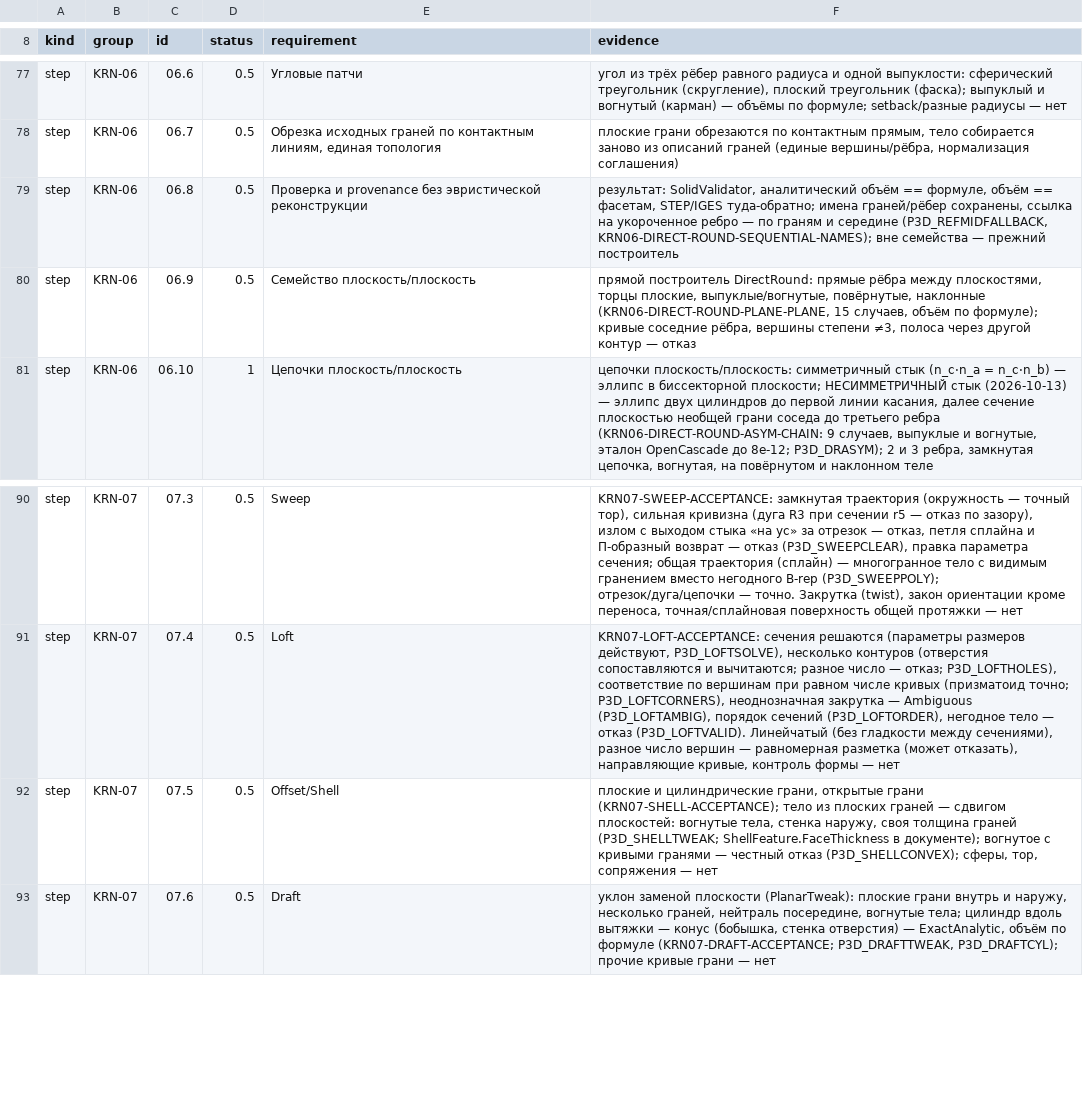
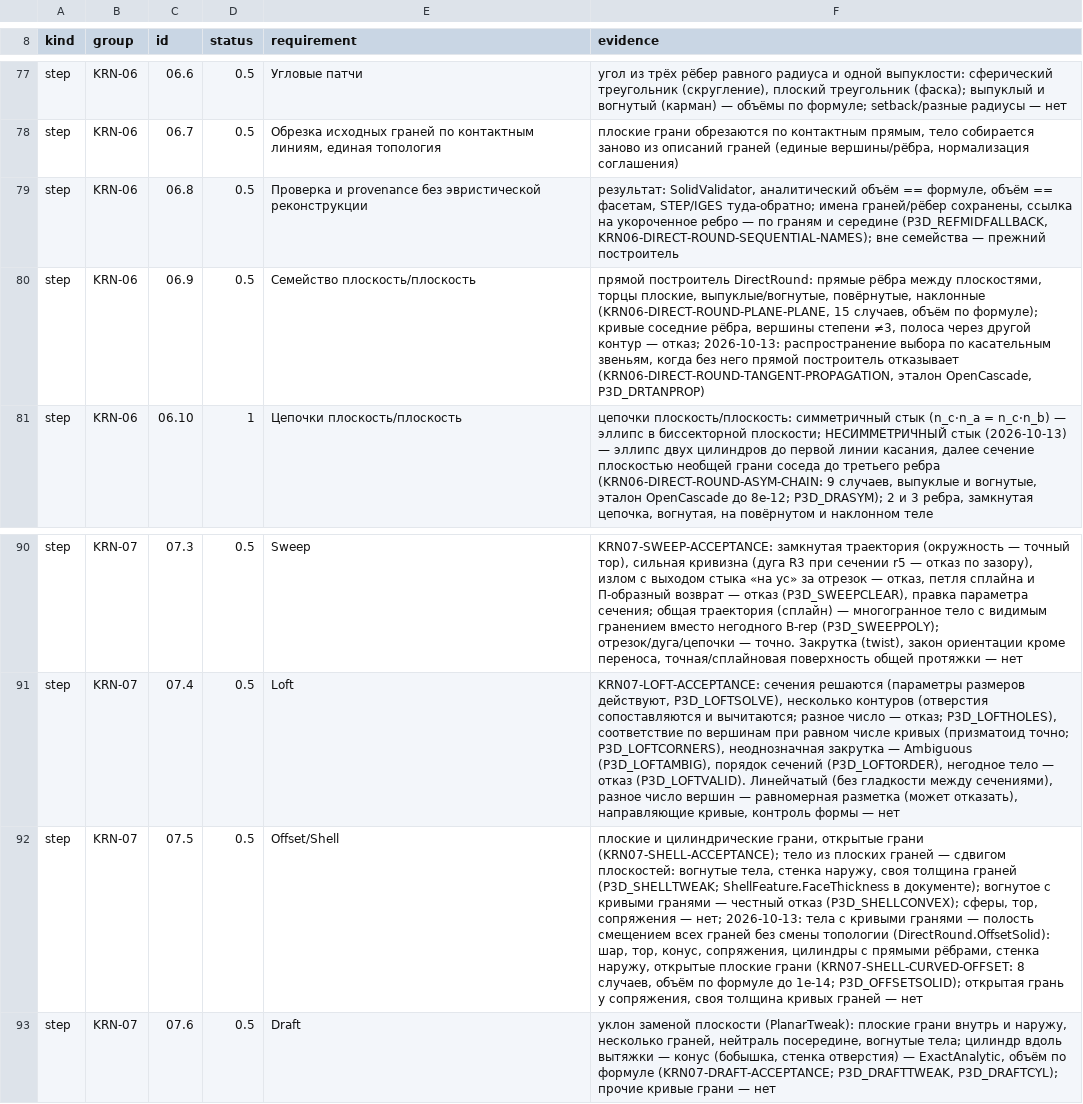
Before and after one commit to VladKlimenko-dev/parametric3d-rep, a TSV file: src/docs/release/PROGRESS_ITEMS.tsv, drawn as a sheet; only a part is shown, gaps mark what is left out; the diff names each change by its address in the sheet, - before the commit and + after, or states it on an @@ line.

```diff
--- a/src/docs/release/PROGRESS_ITEMS.tsv
+++ b/src/docs/release/PROGRESS_ITEMS.tsv
-F80 (evidence): …контур — отказ
+F80 (evidence): …контур — отказ; 2026-10-13: распространение выбора по касательным звеньям, когда без него прямой построитель отказывает (KRN06-DIRECT-ROUND-TANGENT-PROPAGATION, эталон OpenCascade, P3D_DRTANPROP)
-F92 (evidence): …сопряжения — нет
+F92 (evidence): …сопряжения — нет; 2026-10-13: тела с кривыми гранями — полость смещением всех граней без смены топологии (DirectRound.OffsetSolid): шар, тор, конус, сопряжения, цилиндры с прямыми рёбрами, стенка наружу, открытые плоские грани (KRN07-SHELL-CURVED-OFFSET: 8 случаев, объём по формуле до 1e-14; P3D_OFFSETSOLID); открытая грань у сопряжения, своя толщина кривых граней — нет
```
Also changed, not shown: 30 other files.
